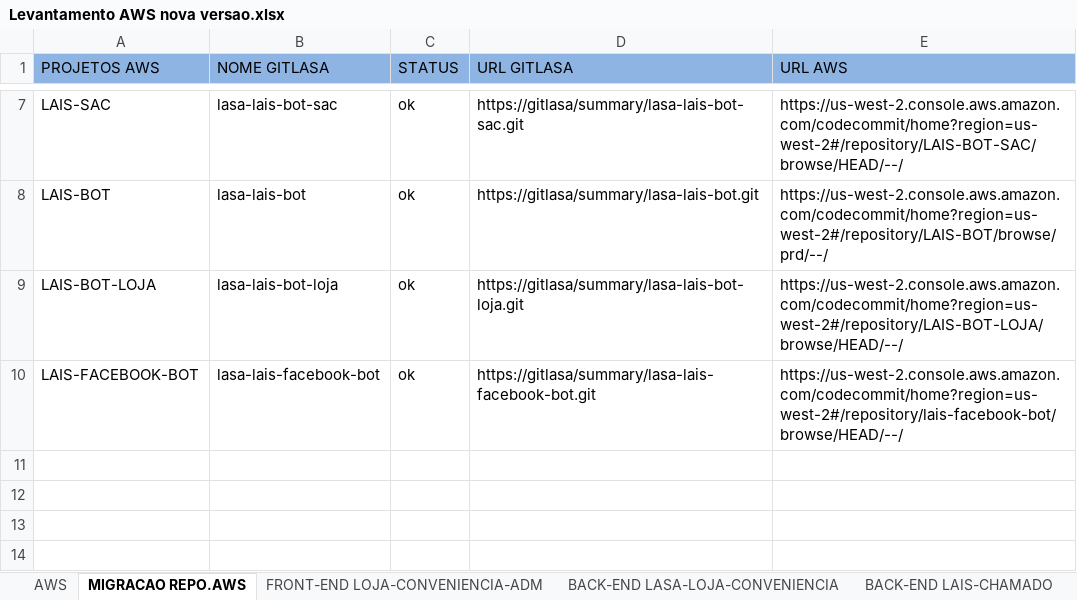
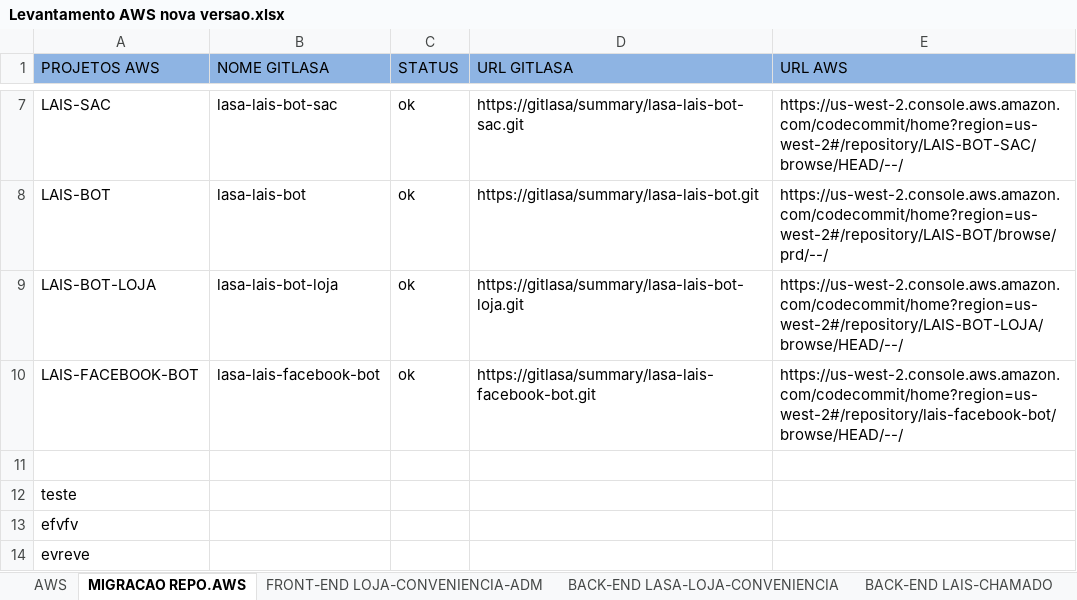
Before and after one commit to RenatoGalindo/testecert, an Excel workbook: Levantamento AWS nova versao.xlsx, sheet MIGRACAO REPO.AWS, drawn as a sheet; only a part is shown, gaps mark what is left out; values as stored, in another font and other column widths than the file's, no borders; the diff names each change by its address in the sheet, - before the commit and + after, or states it on an @@ line.

Commit message:
teste

```diff
--- a/Levantamento AWS nova versao.xlsx (sheet MIGRACAO REPO.AWS)
+++ b/Levantamento AWS nova versao.xlsx (sheet MIGRACAO REPO.AWS)
+row 11: (empty)
+row 12: teste
+row 13: efvfv
+row 14: evreve
```
